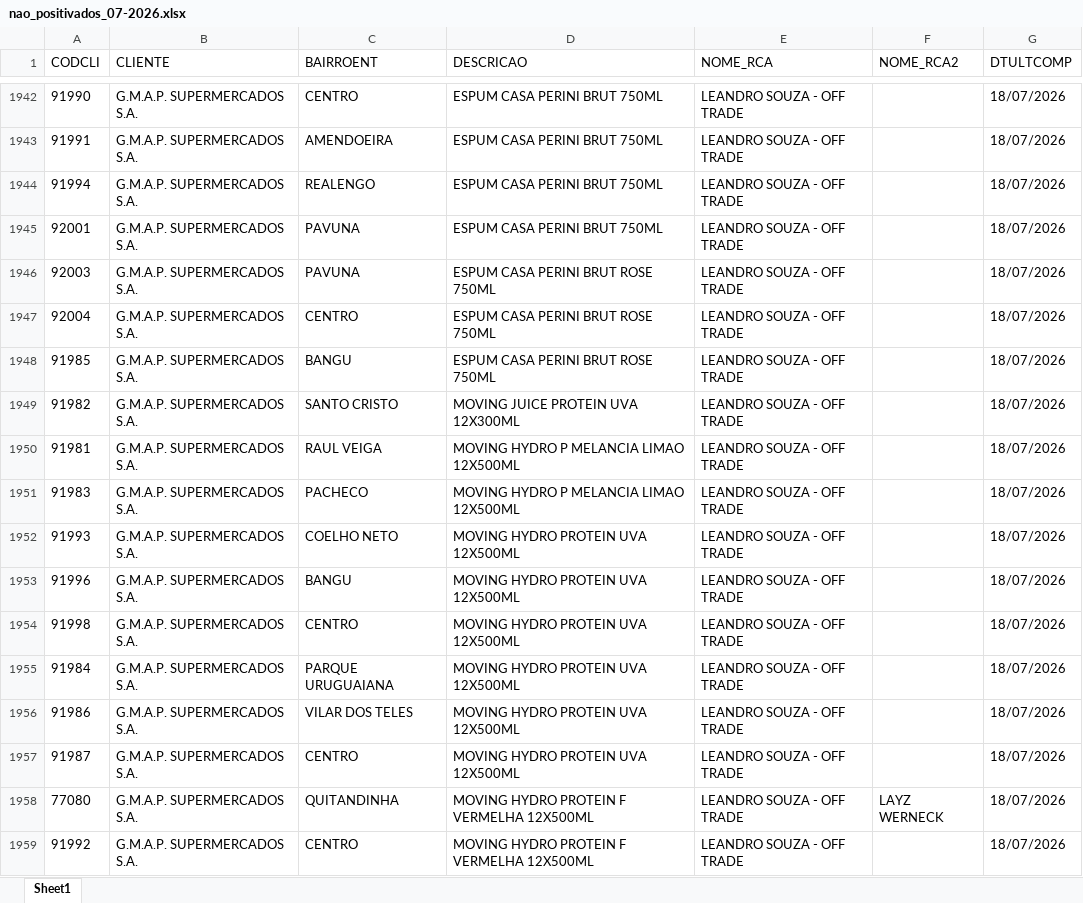
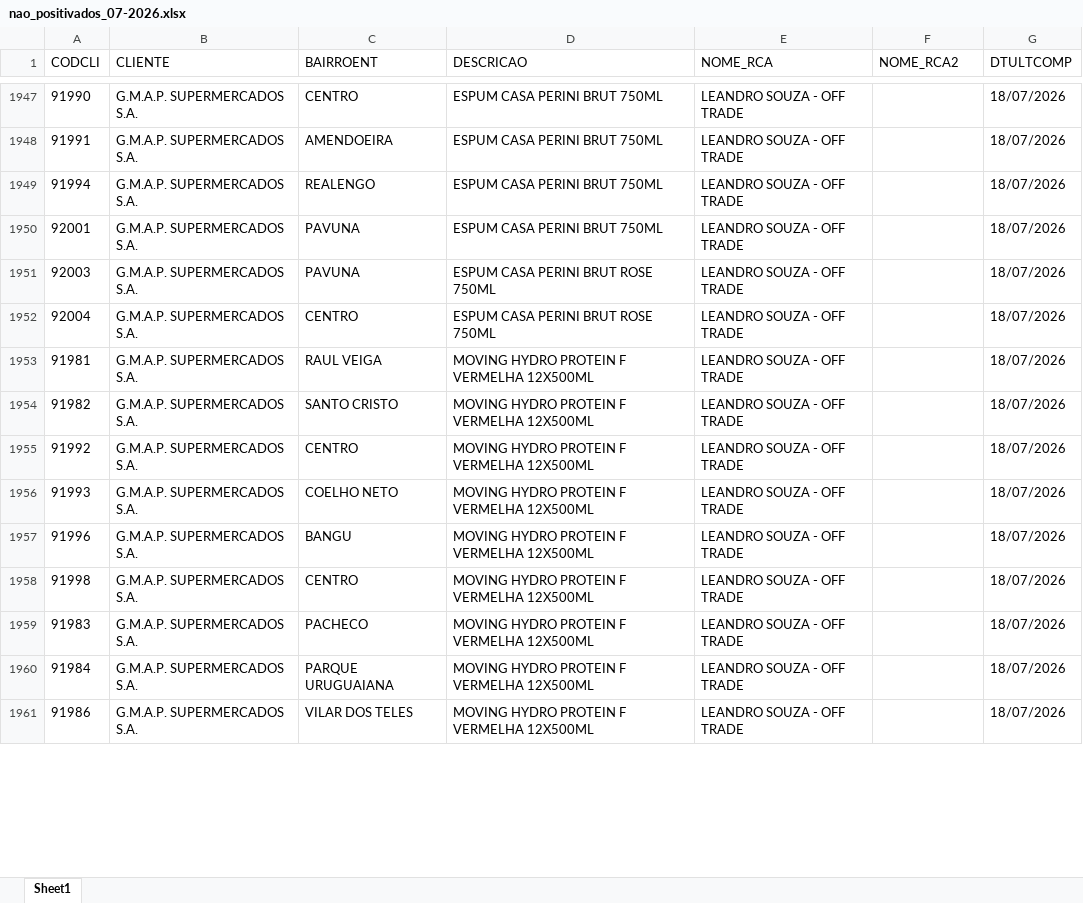
Before and after one commit to leonardocampos-cmd/offtrade, an Excel workbook: nao_positivados_07-2026.xlsx, sheet Sheet1, drawn as a sheet; only a part is shown, gaps mark what is left out; values as stored, in another font and other column widths than the file's, no borders; removed rows and columns are numbered as before the commit, all else as after; the diff covers the shown part only; the diff names each change by its address in the sheet, - before the commit and + after, or states it on an @@ line.

Commit message:
feat: add product cutting feature and enhance pedidos functionality
- Updated pedidos.html to include a new status filter panel for product cutting.
- Introduced a new section for displaying cut products with relevant data.
- Enhanced the filtering logic to accommodate the new product cutting feature.
- Modified pedidos.py to extract and process cut product data from the database.
- Added new fields for product and filial codes in the SQL query.
- Updated data processing to include cut product details in the output.
- Created a new Excel file for campaign summary.
- Updated vendedores_auth_data.js with the latest generation timestamp.

```diff
--- a/nao_positivados_07-2026.xlsx (sheet Sheet1)
+++ b/nao_positivados_07-2026.xlsx (sheet Sheet1)
-row 1948: 91985 | G.M.A.P. SUPERMERCADOS S.A. | BANGU | ESPUM CASA PERINI BRUT ROSE 750ML | LEANDRO SOUZA - OFF TRADE |  | 18/07/2026
-row 1949: 91982 | G.M.A.P. SUPERMERCADOS S.A. | SANTO CRISTO | MOVING JUICE PROTEIN UVA 12X300ML | LEANDRO SOUZA - OFF TRADE |  | 18/07/2026
-D1953 (DESCRICAO): MOVING HYDRO P MELANCIA LIMAO 12X500ML
+D1953 (DESCRICAO): MOVING HYDRO PROTEIN F VERMELHA 12X500ML
-row 1951: 91983 | G.M.A.P. SUPERMERCADOS S.A. | PACHECO | MOVING HYDRO P MELANCIA LIMAO 12X500ML | LEANDRO SOUZA - OFF TRADE |  | 18/07/2026
-row 1952: 91993 | G.M.A.P. SUPERMERCADOS S.A. | COELHO NETO | MOVING HYDRO PROTEIN UVA 12X500ML | LEANDRO SOUZA - OFF TRADE |  | 18/07/2026
-row 1953: 91996 | G.M.A.P. SUPERMERCADOS S.A. | BANGU | MOVING HYDRO PROTEIN UVA 12X500ML | LEANDRO SOUZA - OFF TRADE |  | 18/07/2026
-row 1954: 91998 | G.M.A.P. SUPERMERCADOS S.A. | CENTRO | MOVING HYDRO PROTEIN UVA 12X500ML | LEANDRO SOUZA - OFF TRADE |  | 18/07/2026
-row 1955: 91984 | G.M.A.P. SUPERMERCADOS S.A. | PARQUE URUGUAIANA | MOVING HYDRO PROTEIN UVA 12X500ML | LEANDRO SOUZA - OFF TRADE |  | 18/07/2026
-A1954 (CODCLI): 91986
+A1954 (CODCLI): 91982
-C1954 (BAIRROENT): VILAR DOS TELES
+C1954 (BAIRROENT): SANTO CRISTO
-D1954 (DESCRICAO): MOVING HYDRO PROTEIN UVA 12X500ML
+D1954 (DESCRICAO): MOVING HYDRO PROTEIN F VERMELHA 12X500ML
-row 1957: 91987 | G.M.A.P. SUPERMERCADOS S.A. | CENTRO | MOVING HYDRO PROTEIN UVA 12X500ML | LEANDRO SOUZA - OFF TRADE |  | 18/07/2026
-row 1958: 77080 | G.M.A.P. SUPERMERCADOS S.A. | QUITANDINHA | MOVING HYDRO PROTEIN F VERMELHA 12X500ML | LEANDRO SOUZA - OFF TRADE | LAYZ WERNECK | 18/07/2026
+row 1956: 91993 | G.M.A.P. SUPERMERCADOS S.A. | COELHO NETO | MOVING HYDRO PROTEIN F VERMELHA 12X500ML | LEANDRO SOUZA - OFF TRADE |  | 18/07/2026
+row 1957: 91996 | G.M.A.P. SUPERMERCADOS S.A. | BANGU | MOVING HYDRO PROTEIN F VERMELHA 12X500ML | LEANDRO SOUZA - OFF TRADE |  | 18/07/2026
+row 1958: 91998 | G.M.A.P. SUPERMERCADOS S.A. | CENTRO | MOVING HYDRO PROTEIN F VERMELHA 12X500ML | LEANDRO SOUZA - OFF TRADE |  | 18/07/2026
+row 1959: 91983 | G.M.A.P. SUPERMERCADOS S.A. | PACHECO | MOVING HYDRO PROTEIN F VERMELHA 12X500ML | LEANDRO SOUZA - OFF TRADE |  | 18/07/2026
+row 1960: 91984 | G.M.A.P. SUPERMERCADOS S.A. | PARQUE URUGUAIANA | MOVING HYDRO PROTEIN F VERMELHA 12X500ML | LEANDRO SOUZA - OFF TRADE |  | 18/07/2026
+row 1961: 91986 | G.M.A.P. SUPERMERCADOS S.A. | VILAR DOS TELES | MOVING HYDRO PROTEIN F VERMELHA 12X500ML | LEANDRO SOUZA - OFF TRADE |  | 18/07/2026
```
Also changed, not shown: 46 added rows, 26 removed rows, 11 moved rows and 713 edited cells elsewhere in this sheet, 6 other files.
